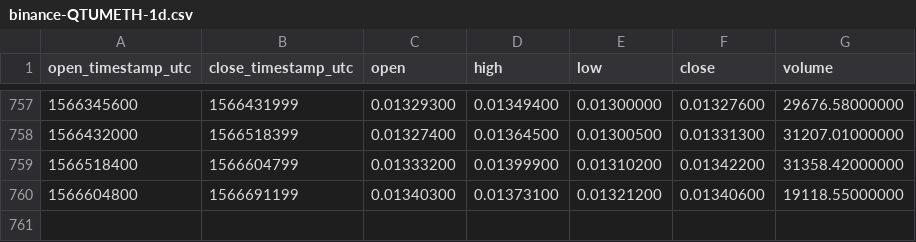
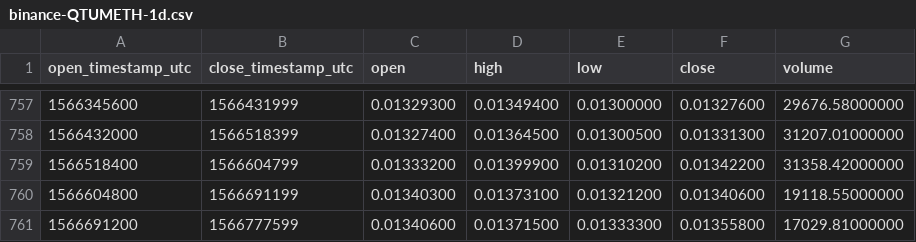
Before and after one commit to cryptobigbro/binance-QTUMETH, a CSV file: binance-QTUMETH-1d.csv, drawn as a sheet; only a part is shown, gaps mark what is left out.

Commit message:
Update OHLCV data.

```diff
--- a/binance-QTUMETH-1d.csv
+++ b/binance-QTUMETH-1d.csv
@@ -760 +760,2 @@ open_timestamp_utc,close_timestamp_utc,open,high,low,close,volume
 1566604800,1566691199,0.01340300,0.01373100,0.01321200,0.01340600,19118.55000000
+1566691200,1566777599,0.01340600,0.01371500,0.01333300,0.01355800,17029.81000000
```
Also changed, not shown: 1 other file.
